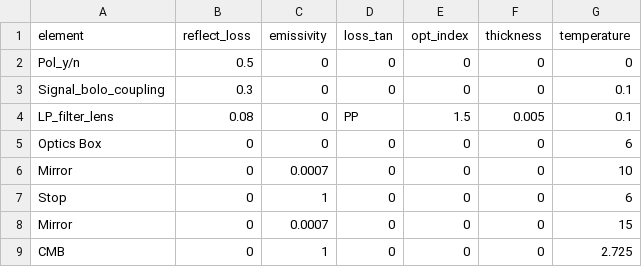
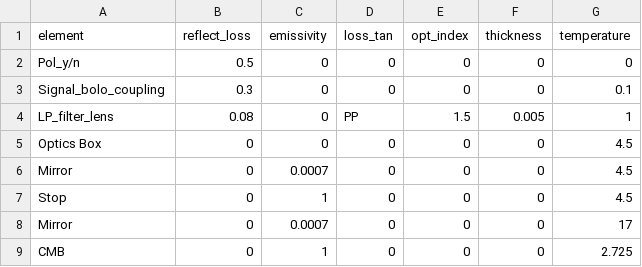
Before and after one commit to ksyoung/load_and_sensitivity, a CSV file: inputs/140cm_open_dragone_midstop.csv, drawn as a sheet.

```diff
--- a/inputs/140cm_open_dragone_midstop.csv
+++ b/inputs/140cm_open_dragone_midstop.csv
@@ -3,7 +3,7 @@ Pol_y/n,0.5,0,0,0,0,0
 Signal_bolo_coupling,0.3,0,0,0,0,0.1
-LP_filter_lens,0.08,0,PP,1.5,0.005,0.1
-Optics Box,0,0,0,0,0,6
-Mirror,0,0.0007,0,0,0,10
-Stop,0,1,0,0,0,6
-Mirror,0,0.0007,0,0,0,15
+LP_filter_lens,0.08,0,PP,1.5,0.005,1
+Optics Box,0,0,0,0,0,4.5
+Mirror,0,0.0007,0,0,0,4.5
+Stop,0,1,0,0,0,4.5
+Mirror,0,0.0007,0,0,0,17
 CMB,0,1,0,0,0,2.725
```
Also changed, not shown: 14 other files.
